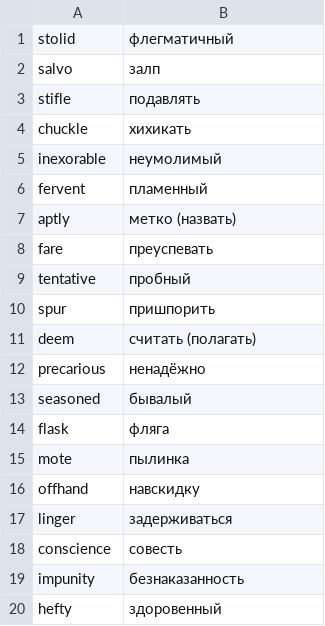
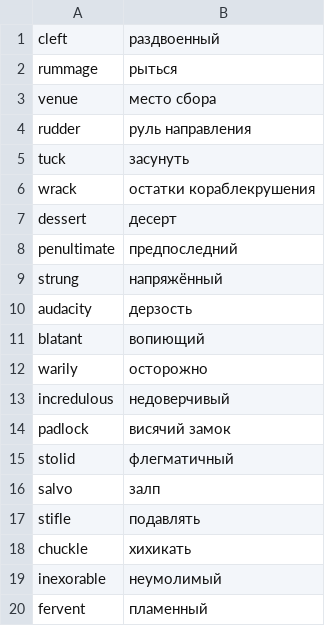
Before and after one commit to koryuun/svelte-vords, a CSV file: public/decks/words/deck.csv, drawn as a sheet; only a part is shown; the shorter side is filled out with more unchanged rows.

```diff
--- a/public/decks/words/deck.csv
+++ b/public/decks/words/deck.csv
@@ -1 +1,15 @@
+cleft ; раздвоенный
+rummage ; рыться
+venue ; место сбора
+rudder ; руль направления
+tuck ; засунуть
+wrack ; остатки кораблекрушения
+dessert ; десерт
+penultimate ; предпоследний
+strung ;  напряжённый
+audacity ; дерзость
+blatant ; вопиющий
+warily ; осторожно
+incredulous ; недоверчивый
+padlock ; висячий замок
 stolid ; флегматичный
```
Also changed, not shown: 26 other files.
